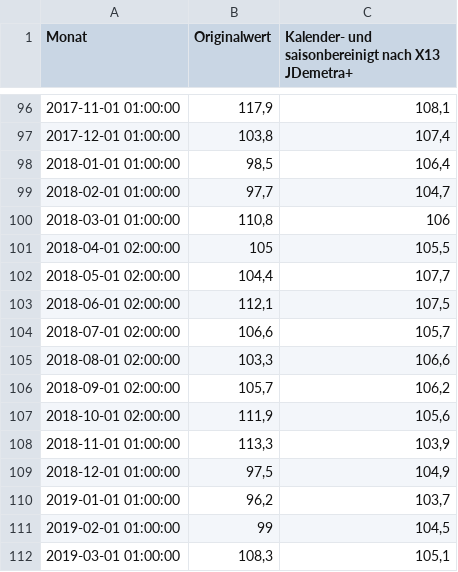
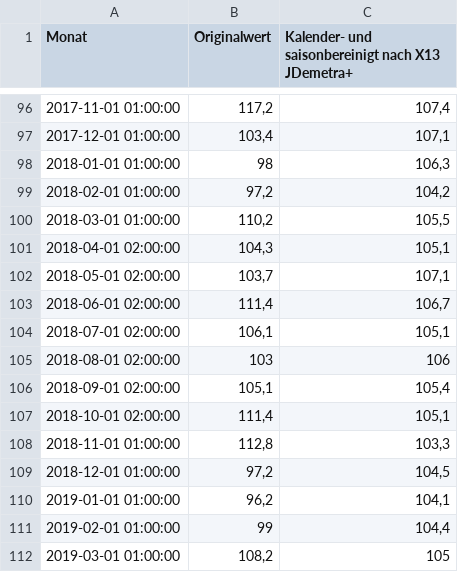
Before and after one commit to oruhnau/energy_demand, a CSV file: data/producing_sector.csv, drawn as a sheet; only a part is shown, gaps mark what is left out; the diff covers the shown part only.

```diff
--- a/data/producing_sector.csv
+++ b/data/producing_sector.csv
@@ -96,17 +96,17 @@
-"2017-11-01 01:00:00";117,9;108,1
-"2017-12-01 01:00:00";103,8;107,4
-"2018-01-01 01:00:00";98,5;106,4
-"2018-02-01 01:00:00";97,7;104,7
-"2018-03-01 01:00:00";110,8;106
-"2018-04-01 02:00:00";105;105,5
-"2018-05-01 02:00:00";104,4;107,7
-"2018-06-01 02:00:00";112,1;107,5
-"2018-07-01 02:00:00";106,6;105,7
-"2018-08-01 02:00:00";103,3;106,6
-"2018-09-01 02:00:00";105,7;106,2
-"2018-10-01 02:00:00";111,9;105,6
-"2018-11-01 01:00:00";113,3;103,9
-"2018-12-01 01:00:00";97,5;104,9
-"2019-01-01 01:00:00";96,2;103,7
-"2019-02-01 01:00:00";99;104,5
-"2019-03-01 01:00:00";108,3;105,1
+"2017-11-01 01:00:00";117,2;107,4
+"2017-12-01 01:00:00";103,4;107,1
+"2018-01-01 01:00:00";98;106,3
+"2018-02-01 01:00:00";97,2;104,2
+"2018-03-01 01:00:00";110,2;105,5
+"2018-04-01 02:00:00";104,3;105,1
+"2018-05-01 02:00:00";103,7;107,1
+"2018-06-01 02:00:00";111,4;106,7
+"2018-07-01 02:00:00";106,1;105,1
+"2018-08-01 02:00:00";103;106
+"2018-09-01 02:00:00";105,1;105,4
+"2018-10-01 02:00:00";111,4;105,1
+"2018-11-01 01:00:00";112,8;103,3
+"2018-12-01 01:00:00";97,2;104,5
+"2019-01-01 01:00:00";96,2;104,1
+"2019-02-01 01:00:00";99;104,4
+"2019-03-01 01:00:00";108,2;105
```
Also changed, not shown: 2 added rows and 133 edited cells elsewhere in this file, data/manufacturing_sector.csv, data/preprocessed.csv, 8 other files.
